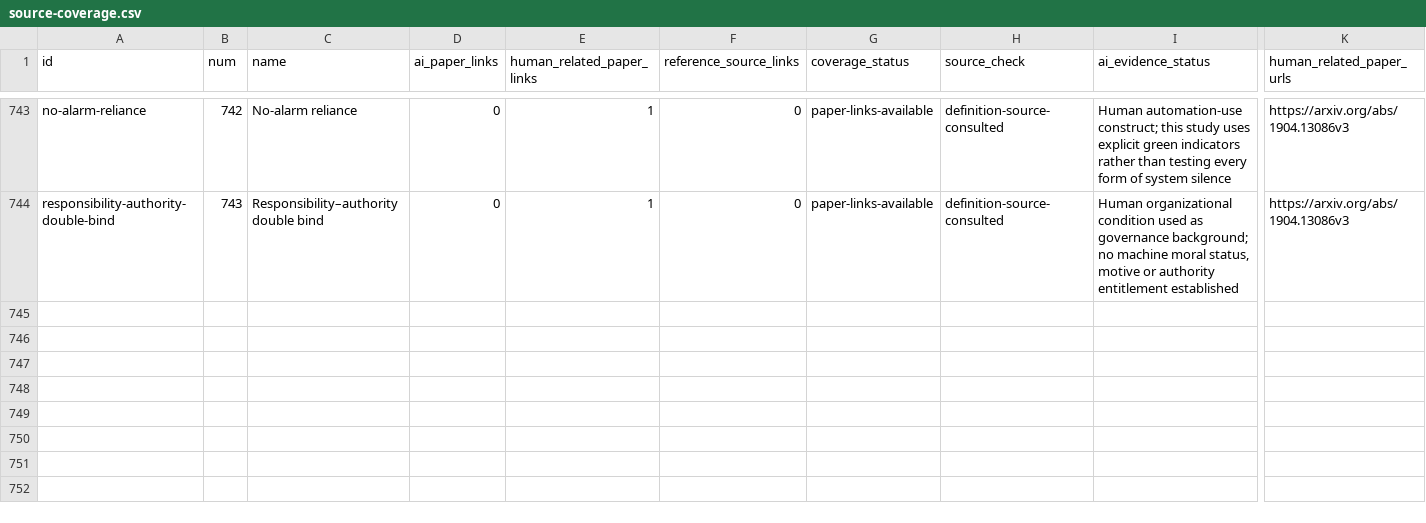
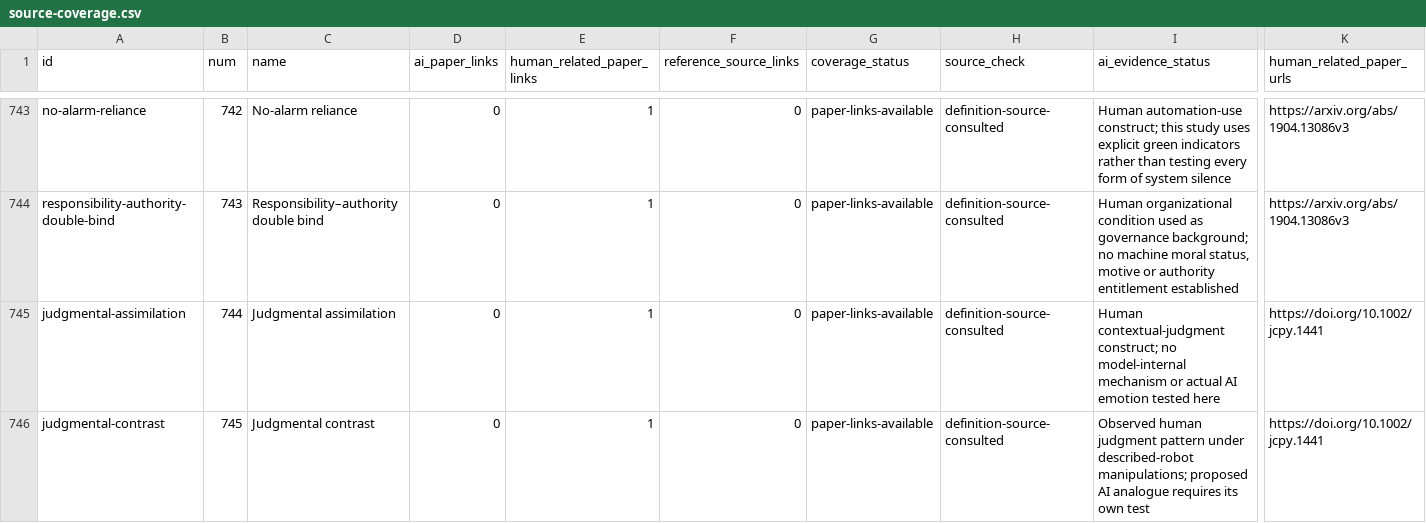
Before and after one commit to danlex/ethicalhive, a CSV file: docs/source-coverage.csv, drawn as a sheet; only a part is shown, gaps mark what is left out; rows hold the shown columns only; the diff covers the shown part only; the diff names each change by its address in the sheet, - before the commit and + after, or states it on an @@ line.

Commit message:
Review PDF 241: add judgmental assimilation and contrast boundaries

```diff
--- a/docs/source-coverage.csv
+++ b/docs/source-coverage.csv
+row 745: judgmental-assimilation | 744 | Judgmental assimilation | 0 | 1 | 0 | paper-links-available | definition-source-consulted | Human contextual-judgment construct; no model-internal mechanism or actual AI emotion tested here | https://doi.org/10.1002/jcpy.1441
+row 746: judgmental-contrast | 745 | Judgmental contrast | 0 | 1 | 0 | paper-links-available | definition-source-consulted | Observed human judgment pattern under described-robot manipulations; proposed AI analogue requires its own test | https://doi.org/10.1002/jcpy.1441
```
Also changed, not shown: 1 added row and 8 edited cells elsewhere in this file, 15 other files.
